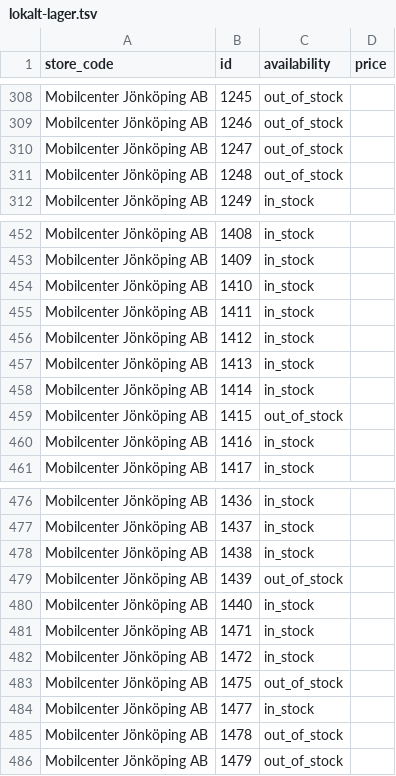
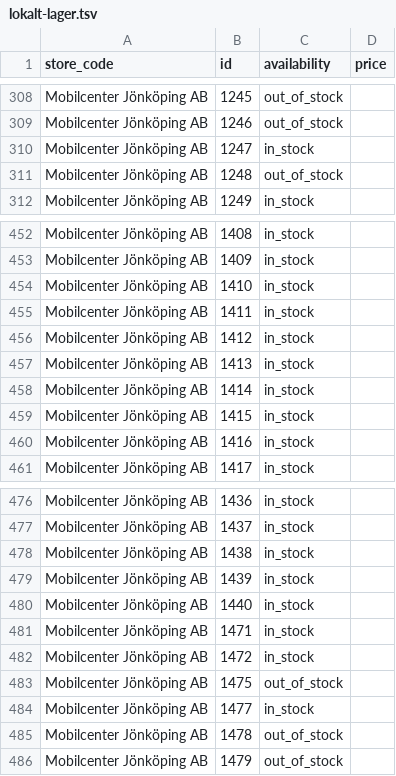
Before and after one commit to mobilcenter/lokalt-lager, a TSV file: lokalt-lager.tsv, drawn as a sheet; only a part is shown, gaps mark what is left out.

```diff
--- a/lokalt-lager.tsv
+++ b/lokalt-lager.tsv
@@ -309,3 +309,3 @@ Mobilcenter Jönköping AB	1245	out_of_stock
 Mobilcenter Jönköping AB	1246	out_of_stock	
-Mobilcenter Jönköping AB	1247	out_of_stock	
+Mobilcenter Jönköping AB	1247	in_stock	
 Mobilcenter Jönköping AB	1248	out_of_stock	
@@ -458,3 +458,3 @@ Mobilcenter Jönköping AB	1413	in_stock
 Mobilcenter Jönköping AB	1414	in_stock	
-Mobilcenter Jönköping AB	1415	out_of_stock	
+Mobilcenter Jönköping AB	1415	in_stock	
 Mobilcenter Jönköping AB	1416	in_stock	
@@ -478,3 +478,3 @@ Mobilcenter Jönköping AB	1437	in_stock
 Mobilcenter Jönköping AB	1438	in_stock	
-Mobilcenter Jönköping AB	1439	out_of_stock	
+Mobilcenter Jönköping AB	1439	in_stock	
 Mobilcenter Jönköping AB	1440	in_stock	
```
Also changed, not shown: 1 other file.
